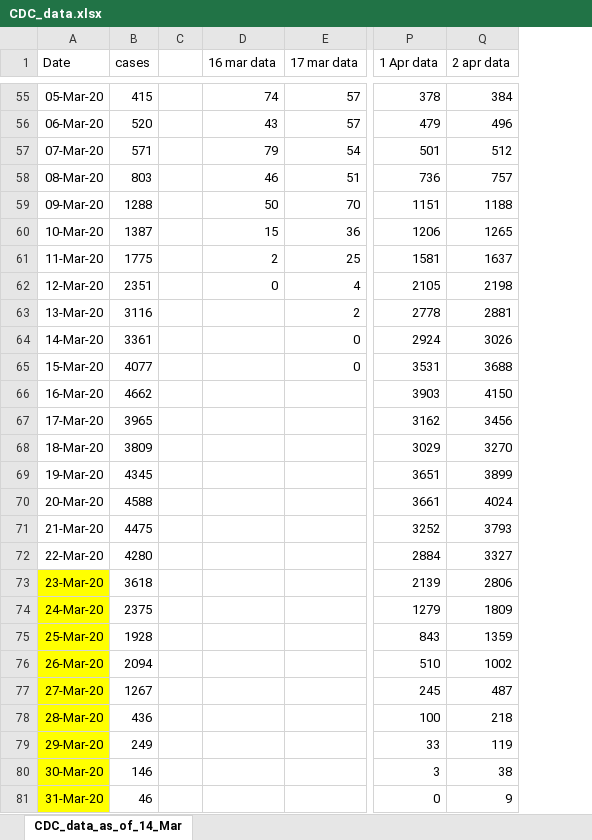
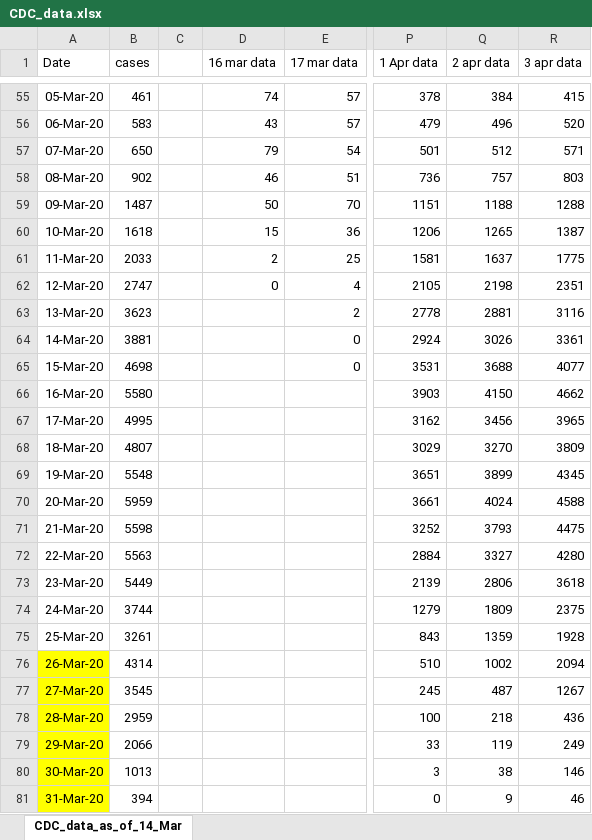
Before and after one commit to ab9sq/Covid-19, an Excel workbook: data/CDC_data.xlsx, sheet CDC_data_as_of_14_Mar, drawn as a sheet; only a part is shown, gaps mark what is left out; values as stored, in another font and other column widths than the file's, no borders; the diff covers the shown part only; the diff names each change by its address in the sheet, - before the commit and + after, or states it on an @@ line.

Commit message:
update cdc and who data

```diff
--- a/data/CDC_data.xlsx (sheet CDC_data_as_of_14_Mar)
+++ b/data/CDC_data.xlsx (sheet CDC_data_as_of_14_Mar)
+column R (3 apr data), rows 55-81: 415 | 520 | 571 | 803 | 1288 | 1387 | 1775 | 2351 | 3116 | 3361 | 4077 | 4662 | 3965 | 3809 | 4345 | 4588 | 4475 | 4280 | 3618 | 2375 | 1928 | 2094 | 1267 | 436 | 249 | 146 | 46
-B55 (cases): 415
+B55 (cases): 461
-B56 (cases): 520
+B56 (cases): 583
-B57 (cases): 571
+B57 (cases): 650
-B58 (cases): 803
+B58 (cases): 902
-B59 (cases): 1288
+B59 (cases): 1487
-B60 (cases): 1387
+B60 (cases): 1618
-B61 (cases): 1775
+B61 (cases): 2033
-B62 (cases): 2351
+B62 (cases): 2747
-B63 (cases): 3116
+B63 (cases): 3623
-B64 (cases): 3361
+B64 (cases): 3881
-B65 (cases): 4077
+B65 (cases): 4698
-B66 (cases): 4662
+B66 (cases): 5580
-B67 (cases): 3965
+B67 (cases): 4995
-B68 (cases): 3809
+B68 (cases): 4807
-B69 (cases): 4345
+B69 (cases): 5548
-B70 (cases): 4588
+B70 (cases): 5959
-B71 (cases): 4475
+B71 (cases): 5598
-B72 (cases): 4280
+B72 (cases): 5563
-A73:A75 fill: #FFFF00
+A73:A75 fill: none
-B73 (cases): 3618
+B73 (cases): 5449
-B74 (cases): 2375
+B74 (cases): 3744
-B75 (cases): 1928
+B75 (cases): 3261
-B76 (cases): 2094
+B76 (cases): 4314
-B77 (cases): 1267
+B77 (cases): 3545
-B78 (cases): 436
+B78 (cases): 2959
-B79 (cases): 249
+B79 (cases): 2066
-B80 (cases): 146
+B80 (cases): 1013
-B81 (cases): 46
+B81 (cases): 394
```
Also changed, not shown: 4 added rows and 29 edited cells elsewhere in this sheet, 5 other files.
